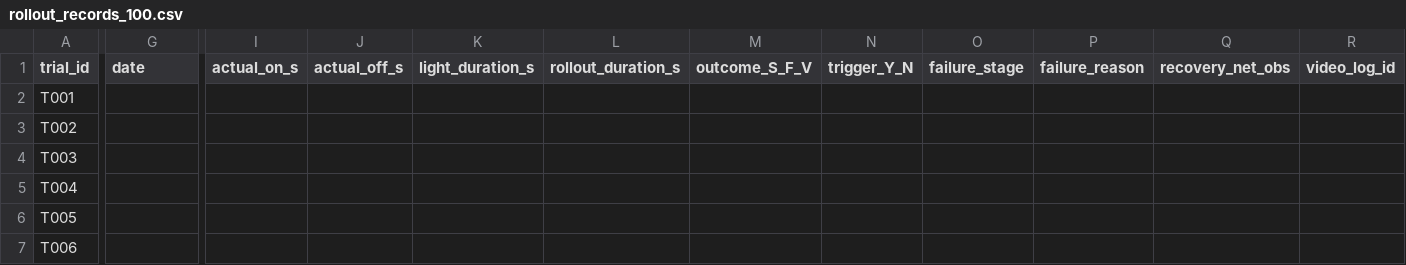
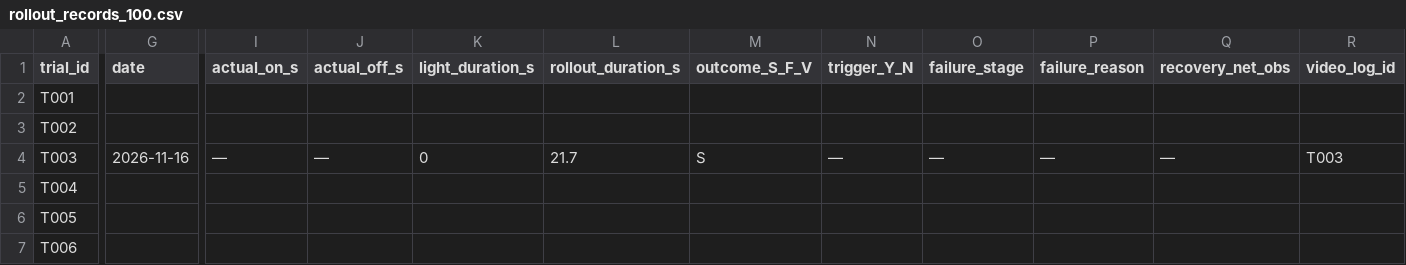
Before and after one commit to mag-fanrui/piper_lerobot, a CSV file: exp/rollout_records_100.csv, drawn as a sheet; only a part is shown, gaps mark what is left out; the diff names each change by its address in the sheet, - before the commit and + after, or states it on an @@ line.

Commit message:
feat: 按条件批量跑实验的调度脚本
- tools/run_batch.py: 按条件取记录表里的试验，逐条调用 deploy_piper.sh；
  回车/s/x 控制开始、跳过、退出，r 重跑（删本条数据+清该行）
- fill_trial_record.py: 操作员默认取 $OPERATOR，否则沿用表内最近一条
- exp/README.md: 批量用法与按键说明

```diff
--- a/exp/rollout_records_100.csv
+++ b/exp/rollout_records_100.csv
-G4 (date): (empty)
+G4 (date): 2026-11-16
-I4 (actual_on_s): (empty)
+I4 (actual_on_s): —
-J4 (actual_off_s): (empty)
+J4 (actual_off_s): —
-K4 (light_duration_s): (empty)
+K4 (light_duration_s): 0
-L4 (rollout_duration_s): (empty)
+L4 (rollout_duration_s): 21.7
-M4 (outcome_S_F_V): (empty)
+M4 (outcome_S_F_V): S
-N4 (trigger_Y_N): (empty)
+N4 (trigger_Y_N): —
-O4 (failure_stage): (empty)
+O4 (failure_stage): —
-P4 (failure_reason): (empty)
+P4 (failure_reason): —
-Q4 (recovery_net_obs): (empty)
+Q4 (recovery_net_obs): —
-R4 (video_log_id): (empty)
+R4 (video_log_id): T003
```
Also changed, not shown: 3 other files.
